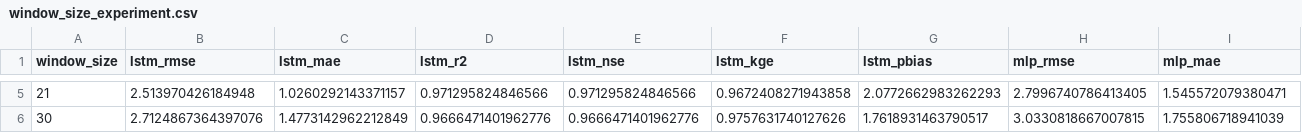
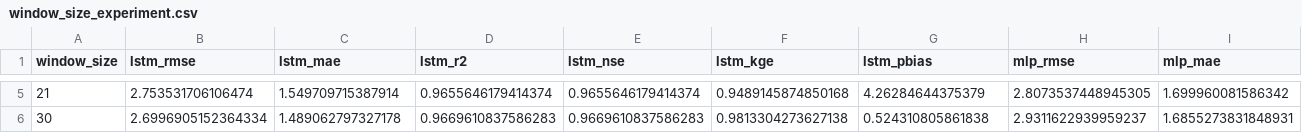
Before and after one commit to bimatriariyanto/prediksi-curah-hujan, a CSV file: export_assets/window_size_experiment.csv, drawn as a sheet; only a part is shown, gaps mark what is left out; the diff covers the shown part only; the diff names each change by its address in the sheet, - before the commit and + after, or states it on an @@ line.

```diff
--- a/export_assets/window_size_experiment.csv
+++ b/export_assets/window_size_experiment.csv
-B5 (lstm_rmse): 2.513970426184948
+B5 (lstm_rmse): 2.753531706106474
-C5 (lstm_mae): 1.0260292143371157
+C5 (lstm_mae): 1.549709715387914
-D5 (lstm_r2): 0.971295824846566
+D5 (lstm_r2): 0.9655646179414374
-E5 (lstm_nse): 0.971295824846566
+E5 (lstm_nse): 0.9655646179414374
-F5 (lstm_kge): 0.9672408271943858
+F5 (lstm_kge): 0.9489145874850168
-G5 (lstm_pbias): 2.0772662983262293
+G5 (lstm_pbias): 4.26284644375379
-H5 (mlp_rmse): 2.7996740786413405
+H5 (mlp_rmse): 2.8073537448945305
-I5 (mlp_mae): 1.545572079380471
+I5 (mlp_mae): 1.699960081586342
-B6 (lstm_rmse): 2.7124867364397076
+B6 (lstm_rmse): 2.6996905152364334
-C6 (lstm_mae): 1.4773142962212849
+C6 (lstm_mae): 1.489062797327178
-D6 (lstm_r2): 0.9666471401962776
+D6 (lstm_r2): 0.9669610837586283
-E6 (lstm_nse): 0.9666471401962776
+E6 (lstm_nse): 0.9669610837586283
-F6 (lstm_kge): 0.9757631740127626
+F6 (lstm_kge): 0.9813304273627138
-G6 (lstm_pbias): 1.7618931463790517
+G6 (lstm_pbias): 0.524310805861838
-H6 (mlp_rmse): 3.0330818667007815
+H6 (mlp_rmse): 2.9311622939959237
-I6 (mlp_mae): 1.755806718941039
+I6 (mlp_mae): 1.6855273831848931
```
Also changed, not shown: 58 edited cells elsewhere in this file, export_assets/metrics_summary.csv, 4 other files.
